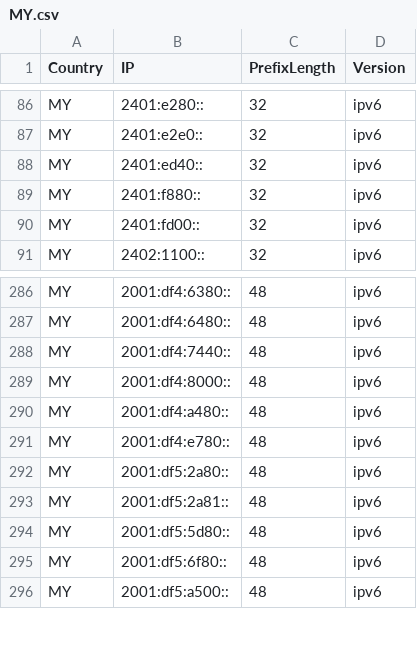
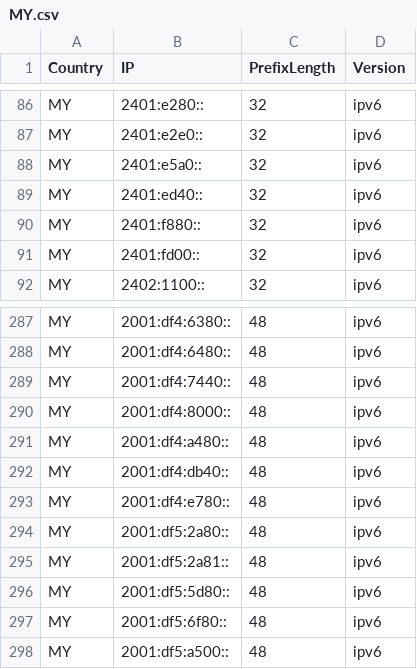
Before and after one commit to HotCakeX/Official-IANA-IP-blocks, a CSV file: CSV/IPV6/MY.csv, drawn as a sheet; only a part is shown, gaps mark what is left out.

Commit message:
updating sources and list

```diff
--- a/CSV/IPV6/MY.csv
+++ b/CSV/IPV6/MY.csv
@@ -87,2 +87,3 @@ MY,2401:e280::,32,ipv6
 MY,2401:e2e0::,32,ipv6
+MY,2401:e5a0::,32,ipv6
 MY,2401:ed40::,32,ipv6
@@ -290,2 +291,3 @@ MY,2001:df4:8000::,48,ipv6
 MY,2001:df4:a480::,48,ipv6
+MY,2001:df4:db40::,48,ipv6
 MY,2001:df4:e780::,48,ipv6
```
Also changed, not shown: CSV/IPV4/CN.csv, CSV/IPV4/MY.csv, 36 other files.
